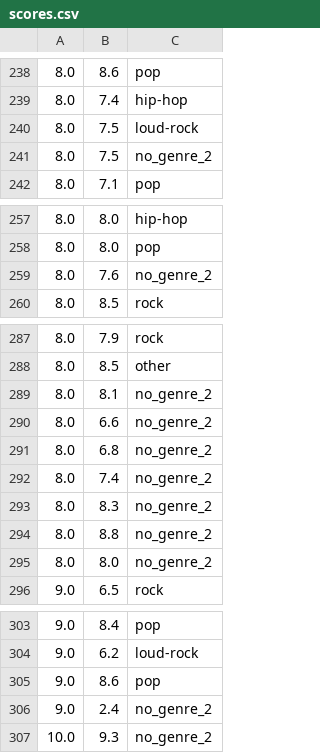
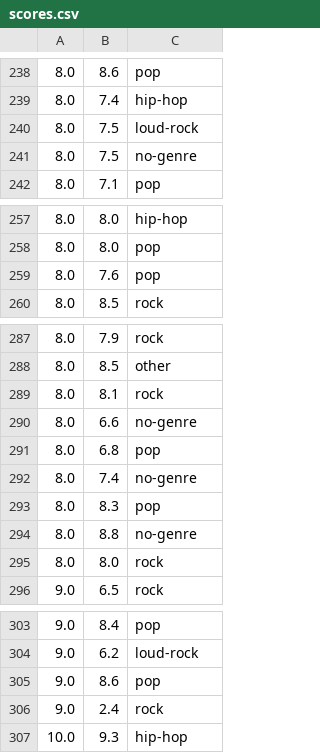
Before and after one commit to William-Alexander/music-tastes, a CSV file: scores.csv, drawn as a sheet; only a part is shown, gaps mark what is left out; the diff covers the shown part only.

Commit message:
Updated files for new genre system
Checking for genre now by either 1) exact match, or if that fails 2) majority rule

```diff
--- a/scores.csv
+++ b/scores.csv
@@ -240,3 +240,3 @@
 8.0,7.5,loud-rock
-8.0,7.5,no_genre_2
+8.0,7.5,no-genre
 8.0,7.1,pop
@@ -258,3 +258,3 @@
 8.0,8.0,pop
-8.0,7.6,no_genre_2
+8.0,7.6,pop
 8.0,8.5,rock
@@ -288,9 +288,9 @@
 8.0,8.5,other
-8.0,8.1,no_genre_2
-8.0,6.6,no_genre_2
-8.0,6.8,no_genre_2
-8.0,7.4,no_genre_2
-8.0,8.3,no_genre_2
-8.0,8.8,no_genre_2
-8.0,8.0,no_genre_2
+8.0,8.1,rock
+8.0,6.6,no-genre
+8.0,6.8,pop
+8.0,7.4,no-genre
+8.0,8.3,pop
+8.0,8.8,no-genre
+8.0,8.0,rock
 9.0,6.5,rock
@@ -305,3 +305,3 @@
 9.0,8.6,pop
-9.0,2.4,no_genre_2
-10.0,9.3,no_genre_2
+9.0,2.4,rock
+10.0,9.3,hip-hop
```
Also changed, not shown: 30 edited cells elsewhere in this file, 1 other file.
